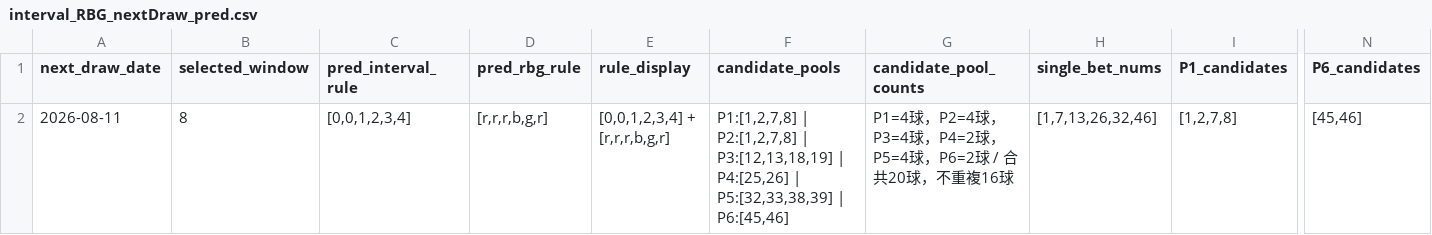
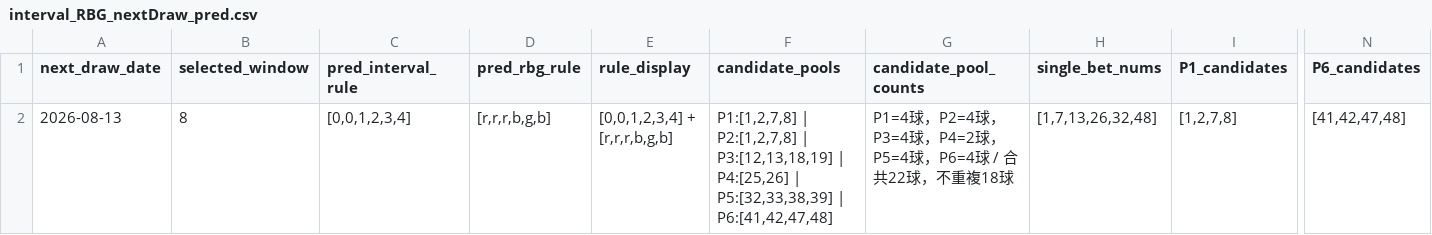
Before and after one commit to mrlam98613/msk8_prize_pred_apps, a CSV file: o_msk_RBG_backtest_pred/rbg_data/interval_RBG_nextDraw_pred.csv, drawn as a sheet; only a part is shown, gaps mark what is left out; the diff names each change by its address in the sheet, - before the commit and + after, or states it on an @@ line.

```diff
--- a/o_msk_RBG_backtest_pred/rbg_data/interval_RBG_nextDraw_pred.csv
+++ b/o_msk_RBG_backtest_pred/rbg_data/interval_RBG_nextDraw_pred.csv
-A2 (next_draw_date): 2026-08-11
+A2 (next_draw_date): 2026-08-13
-D2 (pred_rbg_rule): [r,r,r,b,g,r]
+D2 (pred_rbg_rule): [r,r,r,b,g,b]
-E2 (rule_display): [0,0,1,2,3,4] + [r,r,r,b,g,r]
+E2 (rule_display): [0,0,1,2,3,4] + [r,r,r,b,g,b]
-F2 (candidate_pools): …P5:[32,33,38,39] | P6:[45,46]
+F2 (candidate_pools): …P5:[32,33,38,39] | P6:[41,42,47,48]
-G2 (candidate_pool_counts): …，P5=4球，P6=2球 / 合共20球，不重複16球
+G2 (candidate_pool_counts): …，P5=4球，P6=4球 / 合共22球，不重複18球
-H2 (single_bet_nums): [1,7,13,26,32,46]
+H2 (single_bet_nums): [1,7,13,26,32,48]
-N2 (P6_candidates): [45,46]
+N2 (P6_candidates): [41,42,47,48]
```
Also changed, not shown: o_msk_RBG_backtest_pred/rbg_data/interval_RBG_best_window_backtest.csv, o_msk_lotto_prize3_backtest_pred/bet_data/prize_bet.csv, 20 other files.
